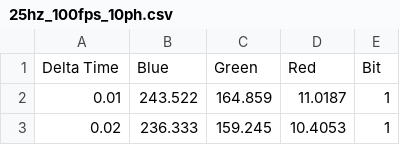
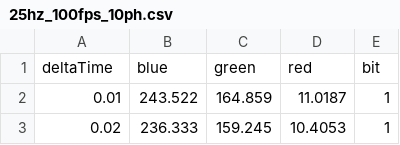
Before and after one commit to 5herlocked/c-underwatervlc, a CSV file: julia/test-set/25hz_100fps_10ph.csv, drawn as a sheet; only a part is shown.

```diff
--- a/julia/test-set/25hz_100fps_10ph.csv
+++ b/julia/test-set/25hz_100fps_10ph.csv
@@ -1,2 +1,2 @@
-Delta Time,Blue,Green,Red,Bit
+deltaTime,blue,green,red,bit
 0.01,243.522,164.859,11.0187,1
```
Also changed, not shown: julia/test-set/25hz_100fps_55ph.csv, julia/test-set/25hz_100fps_65ph.csv, 30 other files.
